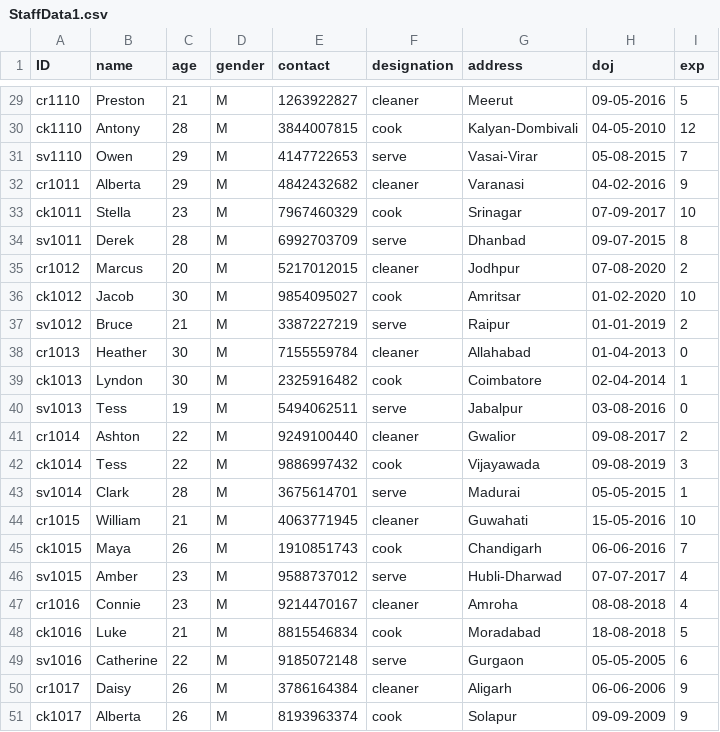
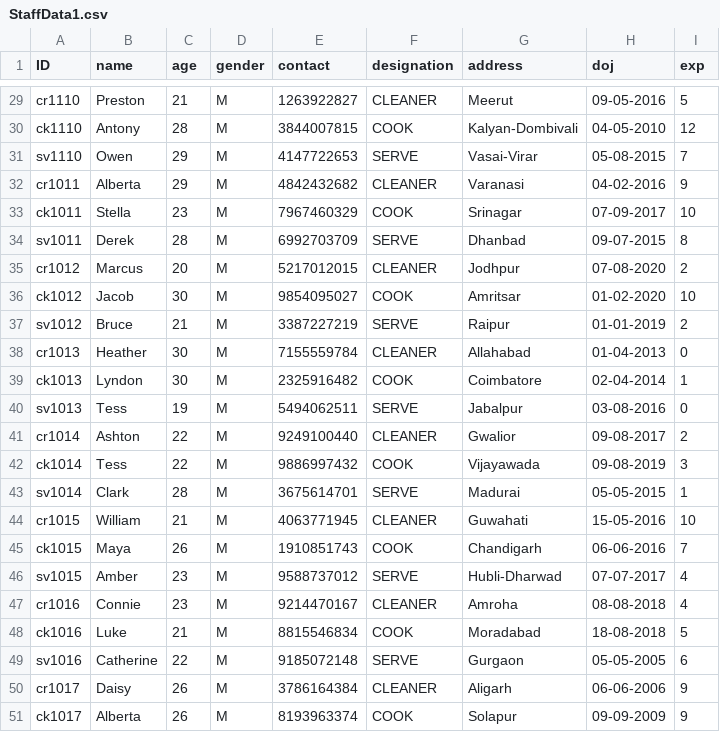
Before and after one commit to PoorvKumar/Hostel-Mess-Management-System, a CSV file: StaffData1.csv, drawn as a sheet; only a part is shown, gaps mark what is left out; the diff covers the shown part only; the diff names each change by its address in the sheet, - before the commit and + after, or states it on an @@ line.

```diff
--- a/StaffData1.csv
+++ b/StaffData1.csv
-F29 (designation): cleaner
+F29 (designation): CLEANER
-F30 (designation): cook
+F30 (designation): COOK
-F31 (designation): serve
+F31 (designation): SERVE
-F32 (designation): cleaner
+F32 (designation): CLEANER
-F33 (designation): cook
+F33 (designation): COOK
-F34 (designation): serve
+F34 (designation): SERVE
-F35 (designation): cleaner
+F35 (designation): CLEANER
-F36 (designation): cook
+F36 (designation): COOK
-F37 (designation): serve
+F37 (designation): SERVE
-F38 (designation): cleaner
+F38 (designation): CLEANER
-F39 (designation): cook
+F39 (designation): COOK
-F40 (designation): serve
+F40 (designation): SERVE
-F41 (designation): cleaner
+F41 (designation): CLEANER
-F42 (designation): cook
+F42 (designation): COOK
-F43 (designation): serve
+F43 (designation): SERVE
-F44 (designation): cleaner
+F44 (designation): CLEANER
-F45 (designation): cook
+F45 (designation): COOK
-F46 (designation): serve
+F46 (designation): SERVE
-F47 (designation): cleaner
+F47 (designation): CLEANER
-F48 (designation): cook
+F48 (designation): COOK
-F49 (designation): serve
+F49 (designation): SERVE
-F50 (designation): cleaner
+F50 (designation): CLEANER
-F51 (designation): cook
+F51 (designation): COOK
```
Also changed, not shown: 27 edited cells elsewhere in this file, StaffData2.csv, 22 other files.
